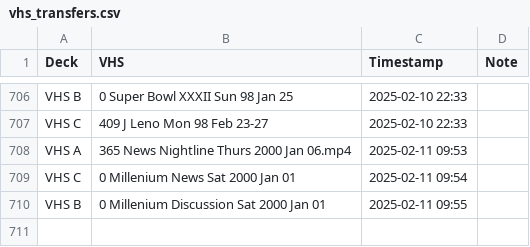
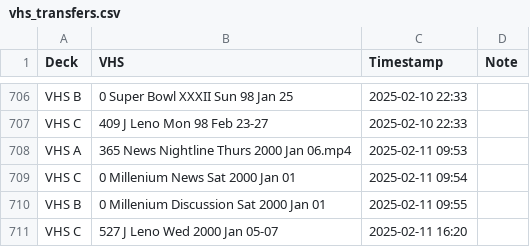
Before and after one commit to OATAP/tape-tracker, a CSV file: vhs_transfers.csv, drawn as a sheet; only a part is shown, gaps mark what is left out.

Commit message:
Auto-update: 2/11/2025 4:20 PM

```diff
--- a/vhs_transfers.csv
+++ b/vhs_transfers.csv
@@ -710 +710,2 @@ VHS C,0 Millenium News Sat 2000 Jan 01,2025-02-11 09:54,
 VHS B,0 Millenium Discussion Sat 2000 Jan 01,2025-02-11 09:55,
+VHS C,527 J Leno Wed 2000 Jan 05-07,2025-02-11 16:20,
```
